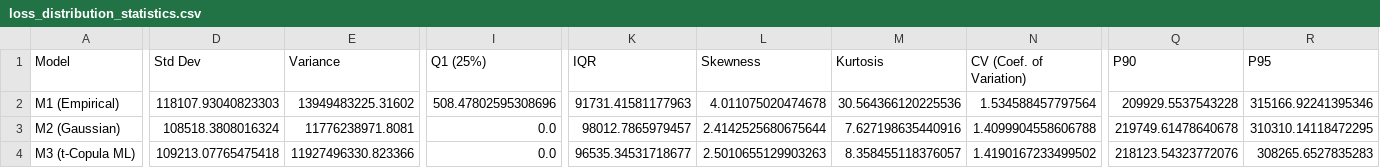
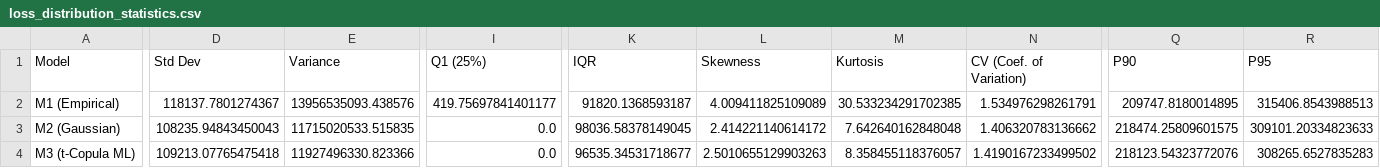
Before and after one commit to MDrschl/QuantitativeRiskManagement, a CSV file: loss_distribution_statistics.csv, drawn as a sheet; only a part is shown, gaps mark what is left out; the diff covers the shown part only; the diff names each change by its address in the sheet, - before the commit and + after, or states it on an @@ line.

```diff
--- a/loss_distribution_statistics.csv
+++ b/loss_distribution_statistics.csv
-D2 (Std Dev): 118107.93040823303
+D2 (Std Dev): 118137.7801274367
-E2 (Variance): 13949483225.31602
+E2 (Variance): 13956535093.438576
-I2 (Q1 (25%)): 508.47802595308696
+I2 (Q1 (25%)): 419.75697841401177
-K2 (IQR): 91731.41581177963
+K2 (IQR): 91820.1368593187
-L2 (Skewness): 4.011075020474678
+L2 (Skewness): 4.009411825109089
-M2 (Kurtosis): 30.564366120225536
+M2 (Kurtosis): 30.533234291702385
-N2 (CV (Coef. of Variation)): 1.534588457797564
+N2 (CV (Coef. of Variation)): 1.534976298261791
-Q2 (P90): 209929.5537543228
+Q2 (P90): 209747.8180014895
-R2 (P95): 315166.92241395346
+R2 (P95): 315406.8543988513
-D3 (Std Dev): 108518.3808016324
+D3 (Std Dev): 108235.94843450043
-E3 (Variance): 11776238971.8081
+E3 (Variance): 11715020533.515835
-K3 (IQR): 98012.7865979457
+K3 (IQR): 98036.58378149045
-L3 (Skewness): 2.4142525680675644
+L3 (Skewness): 2.414221140614172
-M3 (Kurtosis): 7.627198635440916
+M3 (Kurtosis): 7.642640162848048
-N3 (CV (Coef. of Variation)): 1.4099904558606788
+N3 (CV (Coef. of Variation)): 1.406320783136662
-Q3 (P90): 219749.61478640678
+Q3 (P90): 218474.25809601575
-R3 (P95): 310310.14118472295
+R3 (P95): 309101.20334823633
```
Also changed, not shown: 4 edited cells elsewhere in this file, default_statistics.csv, loss_percentiles.csv, 21 other files.
